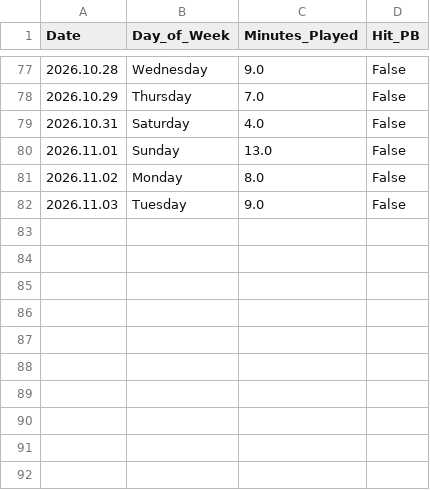
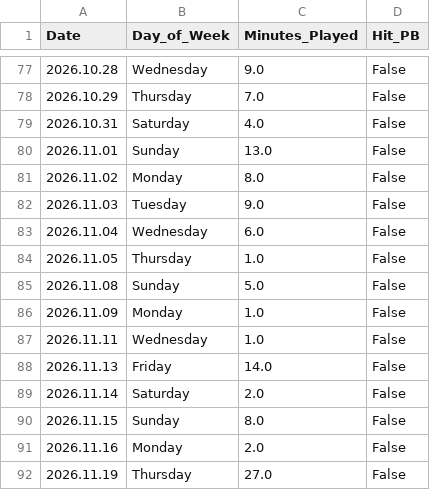
Before and after one commit to Daniel-Str-08s/dear-data-100-, a CSV file: kovaaks_heatmap_data.csv, drawn as a sheet; only a part is shown, gaps mark what is left out; the diff names each change by its address in the sheet, - before the commit and + after, or states it on an @@ line.

Commit message:
Update kovaaks_heatmap_data.csv with November data
Added new data entries for November 2026.

```diff
--- a/kovaaks_heatmap_data.csv
+++ b/kovaaks_heatmap_data.csv
+row 83: 2026.11.04 | Wednesday | 6.0 | False
+row 84: 2026.11.05 | Thursday | 1.0 | False
+row 85: 2026.11.08 | Sunday | 5.0 | False
+row 86: 2026.11.09 | Monday | 1.0 | False
+row 87: 2026.11.11 | Wednesday | 1.0 | False
+row 88: 2026.11.13 | Friday | 14.0 | False
+row 89: 2026.11.14 | Saturday | 2.0 | False
+row 90: 2026.11.15 | Sunday | 8.0 | False
+row 91: 2026.11.16 | Monday | 2.0 | False
+row 92: 2026.11.19 | Thursday | 27.0 | False
```
